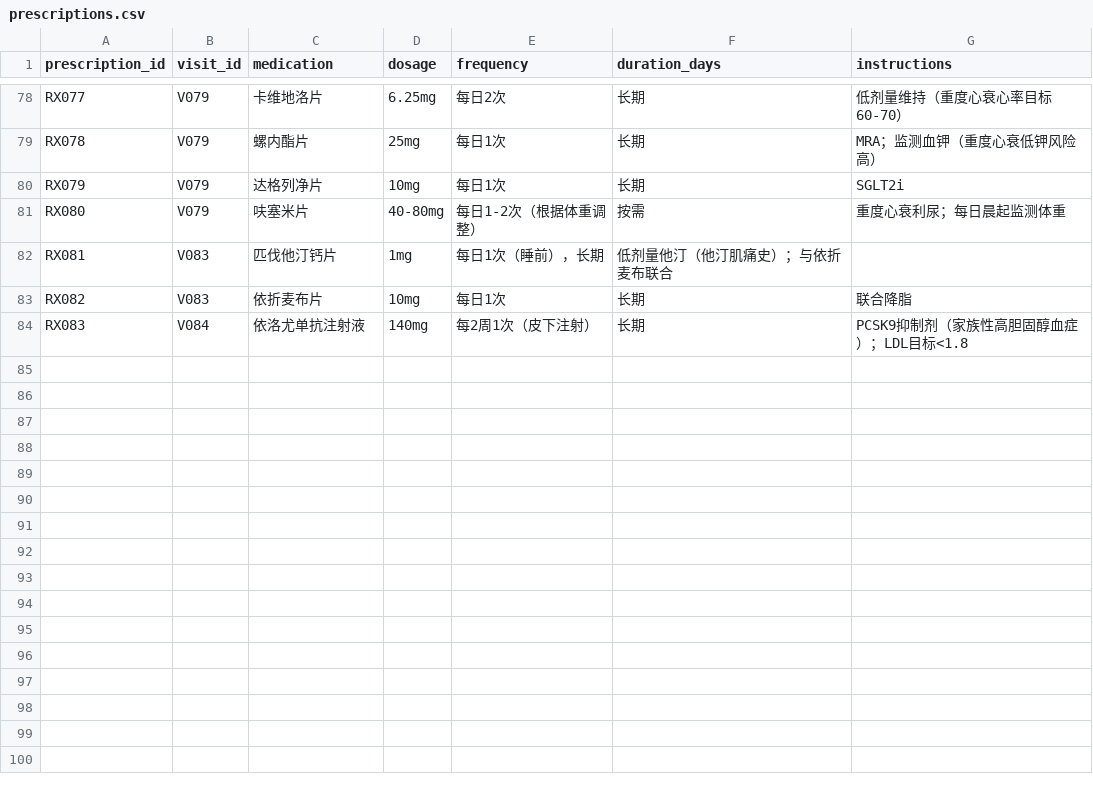
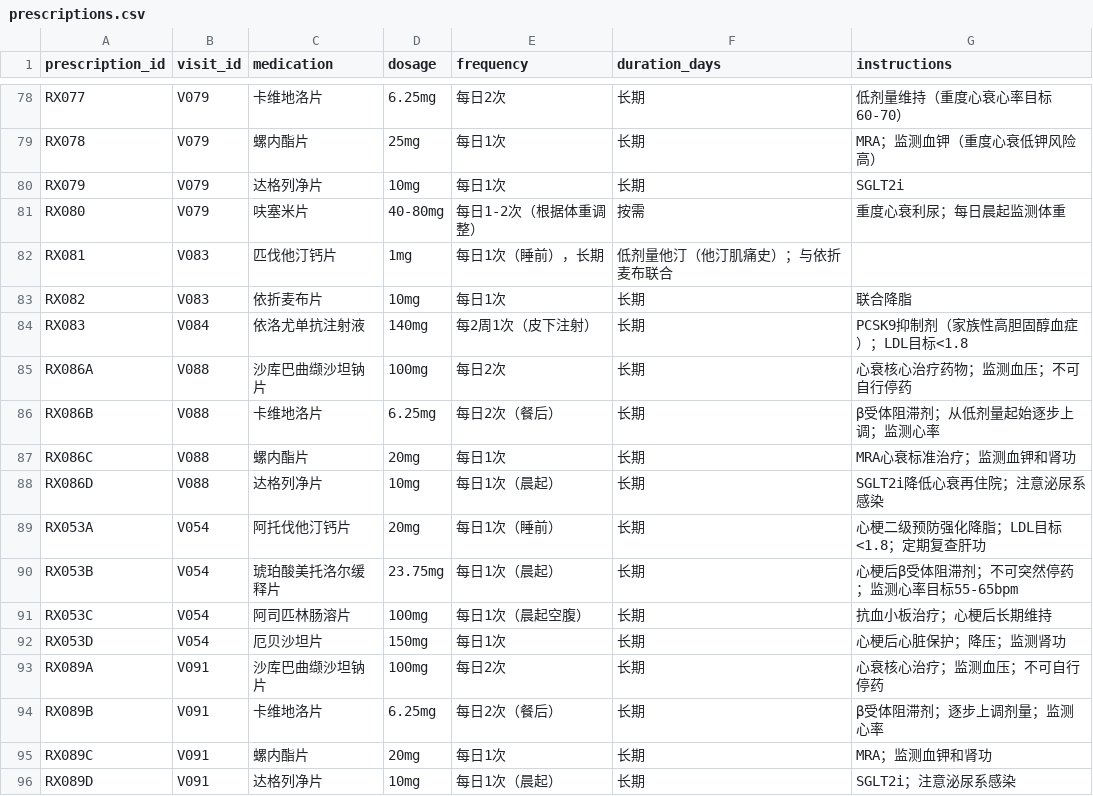
Before and after one commit to happytianhao/PatientClaw, a CSV file: data/prescriptions.csv, drawn as a sheet; only a part is shown, gaps mark what is left out.

```diff
--- a/data/prescriptions.csv
+++ b/data/prescriptions.csv
@@ -84 +84,13 @@ RX082,V083,依折麦布片,10mg,每日1次,长期,联合降脂
 RX083,V084,依洛尤单抗注射液,140mg,每2周1次（皮下注射）,长期,PCSK9抑制剂（家族性高胆固醇血症）；LDL目标<1.8
+RX086A,V088,沙库巴曲缬沙坦钠片,100mg,每日2次,长期,心衰核心治疗药物；监测血压；不可自行停药
+RX086B,V088,卡维地洛片,6.25mg,每日2次（餐后）,长期,β受体阻滞剂；从低剂量起始逐步上调；监测心率
+RX086C,V088,螺内酯片,20mg,每日1次,长期,MRA心衰标准治疗；监测血钾和肾功
+RX086D,V088,达格列净片,10mg,每日1次（晨起）,长期,SGLT2i降低心衰再住院；注意泌尿系感染
+RX053A,V054,阿托伐他汀钙片,20mg,每日1次（睡前）,长期,心梗二级预防强化降脂；LDL目标<1.8；定期复查肝功
+RX053B,V054,琥珀酸美托洛尔缓释片,23.75mg,每日1次（晨起）,长期,心梗后β受体阻滞剂；不可突然停药；监测心率目标55-65bpm
+RX053C,V054,阿司匹林肠溶片,100mg,每日1次（晨起空腹）,长期,抗血小板治疗；心梗后长期维持
+RX053D,V054,厄贝沙坦片,150mg,每日1次,长期,心梗后心脏保护；降压；监测肾功
+RX089A,V091,沙库巴曲缬沙坦钠片,100mg,每日2次,长期,心衰核心治疗；监测血压；不可自行停药
+RX089B,V091,卡维地洛片,6.25mg,每日2次（餐后）,长期,β受体阻滞剂；逐步上调剂量；监测心率
+RX089C,V091,螺内酯片,20mg,每日1次,长期,MRA；监测血钾和肾功
+RX089D,V091,达格列净片,10mg,每日1次（晨起）,长期,SGLT2i；注意泌尿系感染
```
Also changed, not shown: data/doctors.csv, data/patients.csv, 55 other files.
